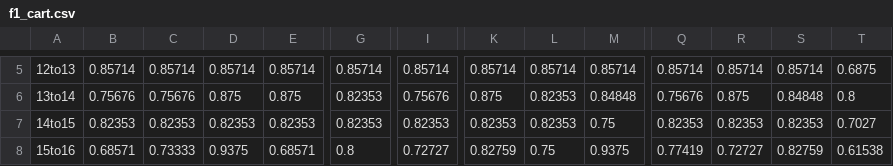
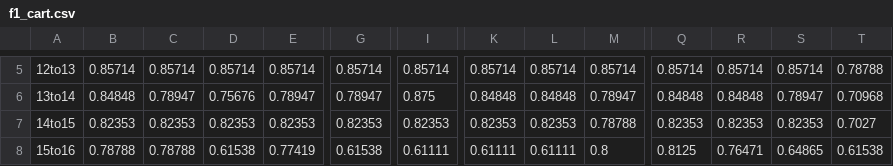
Before and after one commit to tinawu-23/NBA-playoff-team-prediction, a CSV file: Models/joined_data/f1_cart.csv, drawn as a sheet; only a part is shown, gaps mark what is left out; the diff covers the shown part only; the diff names each change by its address in the sheet, - before the commit and + after, or states it on an @@ line.

```diff
--- a/Models/joined_data/f1_cart.csv
+++ b/Models/joined_data/f1_cart.csv
-T5: 0.6875
+T5: 0.78788
-B6: 0.75676
+B6: 0.84848
-C6: 0.75676
+C6: 0.78947
-D6: 0.875
+D6: 0.75676
-E6: 0.875
+E6: 0.78947
-G6: 0.82353
+G6: 0.78947
-I6: 0.75676
+I6: 0.875
-K6: 0.875
+K6: 0.84848
-L6: 0.82353
+L6: 0.84848
-M6: 0.84848
+M6: 0.78947
-Q6: 0.75676
+Q6: 0.84848
-R6: 0.875
+R6: 0.84848
-S6: 0.84848
+S6: 0.78947
-T6: 0.8
+T6: 0.70968
-M7: 0.75
+M7: 0.78788
-B8: 0.68571
+B8: 0.78788
-C8: 0.73333
+C8: 0.78788
-D8: 0.9375
+D8: 0.61538
-E8: 0.68571
+E8: 0.77419
-G8: 0.8
+G8: 0.61538
-I8: 0.72727
+I8: 0.61111
-K8: 0.82759
+K8: 0.61111
-L8: 0.75
+L8: 0.61111
-M8: 0.9375
+M8: 0.8
-Q8: 0.77419
+Q8: 0.8125
-R8: 0.72727
+R8: 0.76471
-S8: 0.82759
+S8: 0.64865
```
Also changed, not shown: 80 edited cells elsewhere in this file, 14 other files.
